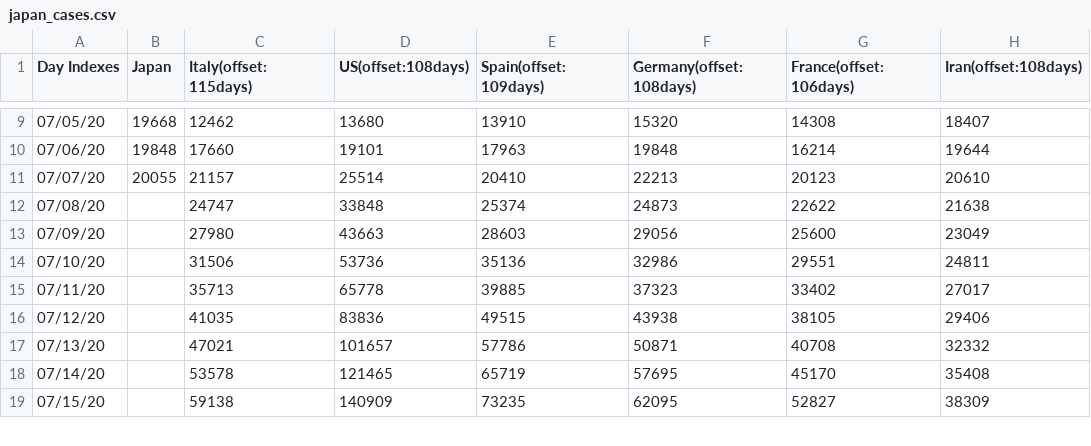
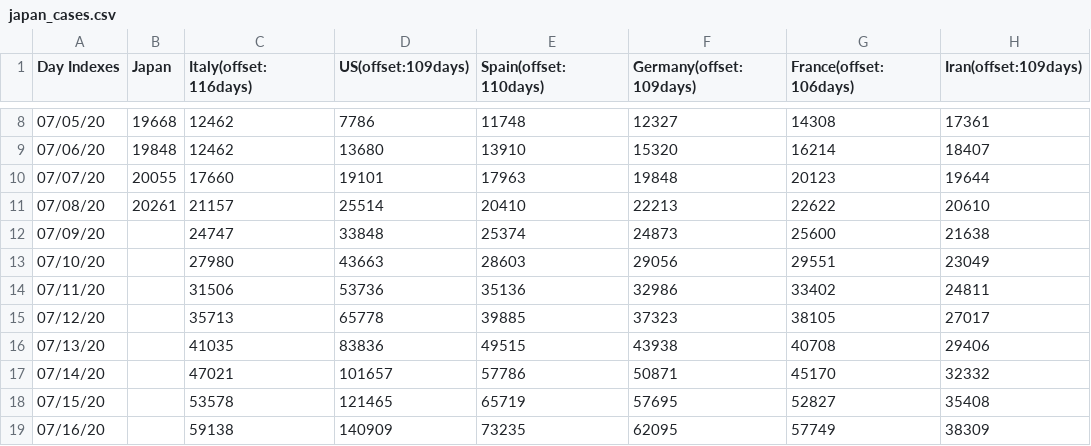
Before and after one commit to kmdsbng/COVID-19, a CSV file: converted_data/japan_cases.csv, drawn as a sheet; only a part is shown, gaps mark what is left out; the diff covers the shown part only.

Commit message:
update data

```diff
--- a/converted_data/japan_cases.csv
+++ b/converted_data/japan_cases.csv
@@ -1 +1 @@
-Day Indexes,Japan,Italy(offset:115days),US(offset:108days),Spain(offset:109days),Germany(offset:108days),France(offset:106days),Iran(offset:108days)
+Day Indexes,Japan,Italy(offset:116days),US(offset:109days),Spain(offset:110days),Germany(offset:109days),France(offset:106days),Iran(offset:109days)
@@ -9,11 +8,12 @@ Day Indexes,Japan,Italy(offset:115days),US(offset:108days),Spain(offset:109days)
-07/05/20,19668,12462,13680,13910,15320,14308,18407
-07/06/20,19848,17660,19101,17963,19848,16214,19644
-07/07/20,20055,21157,25514,20410,22213,20123,20610
-07/08/20,,24747,33848,25374,24873,22622,21638
-07/09/20,,27980,43663,28603,29056,25600,23049
-07/10/20,,31506,53736,35136,32986,29551,24811
-07/11/20,,35713,65778,39885,37323,33402,27017
-07/12/20,,41035,83836,49515,43938,38105,29406
-07/13/20,,47021,101657,57786,50871,40708,32332
-07/14/20,,53578,121465,65719,57695,45170,35408
-07/15/20,,59138,140909,73235,62095,52827,38309
+07/05/20,19668,12462,7786,11748,12327,14308,17361
+07/06/20,19848,12462,13680,13910,15320,16214,18407
+07/07/20,20055,17660,19101,17963,19848,20123,19644
+07/08/20,20261,21157,25514,20410,22213,22622,20610
+07/09/20,,24747,33848,25374,24873,25600,21638
+07/10/20,,27980,43663,28603,29056,29551,23049
+07/11/20,,31506,53736,35136,32986,33402,24811
+07/12/20,,35713,65778,39885,37323,38105,27017
+07/13/20,,41035,83836,49515,43938,40708,29406
+07/14/20,,47021,101657,57786,50871,45170,32332
+07/15/20,,53578,121465,65719,57695,52827,35408
+07/16/20,,59138,140909,73235,62095,57749,38309
```
Also changed, not shown: 1 removed row and 55 edited cells elsewhere in this file.
